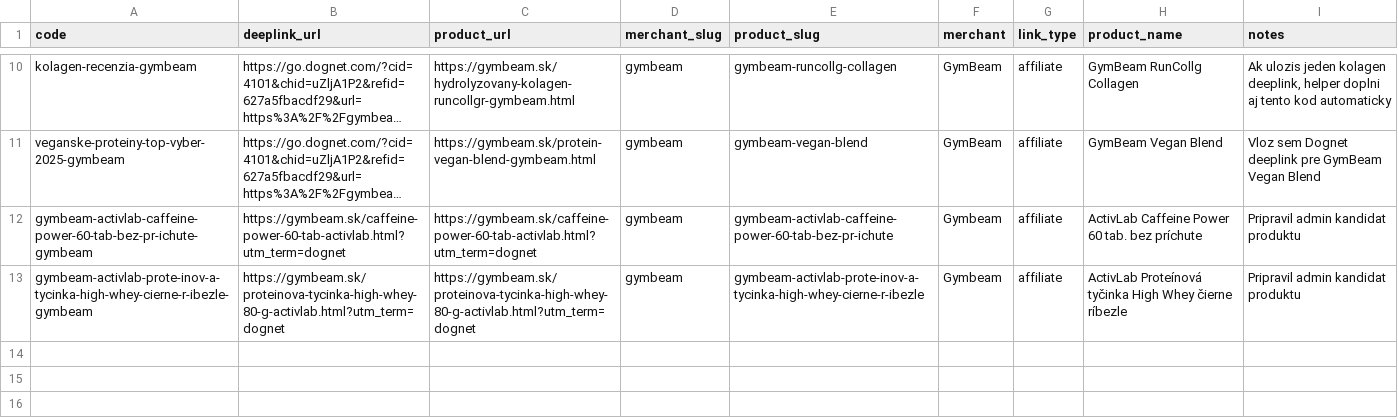
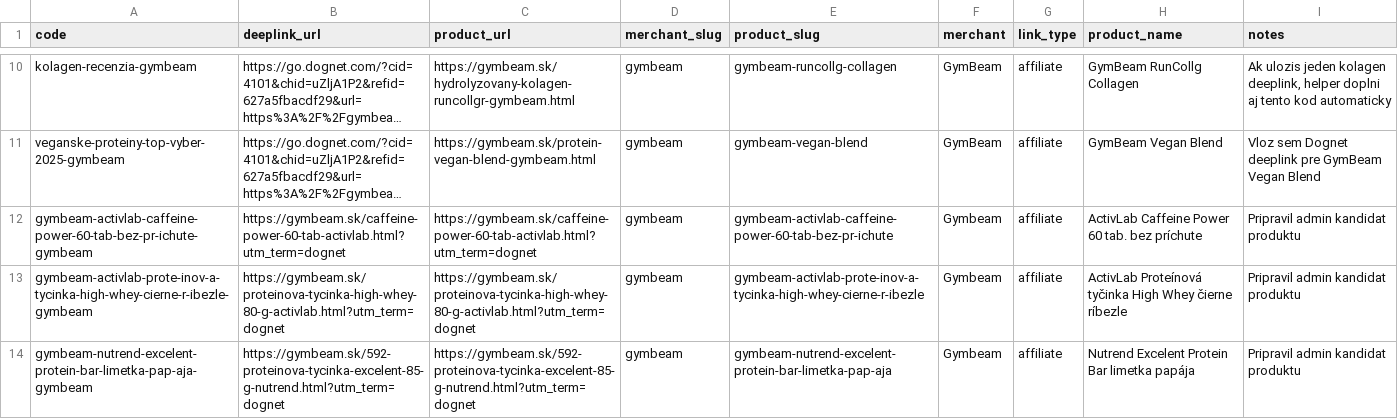
Before and after one commit to Radfe/interesa-web, a CSV file: github/public/storage/dognet/gymbeam-first-batch-template.csv, drawn as a sheet; only a part is shown, gaps mark what is left out; long unchanged cells end in …; the diff names each change by its address in the sheet, - before the commit and + after, or states it on an @@ line.

```diff
--- a/github/public/storage/dognet/gymbeam-first-batch-template.csv
+++ b/github/public/storage/dognet/gymbeam-first-batch-template.csv
+row 14: gymbeam-nutrend-excelent-protein-bar-limetka-pap-aja-gymbeam | https://gymbeam.sk/592-proteinova-tycinka-excelent-85-g-nutrend.html?utm_term=dognet | https://gymbeam.sk/592-proteinova-tycinka-excelent-85-g-nutrend.html?utm_term=dognet | gymbeam | gymbeam-nutrend-excelent-protein-bar-limetka-pap-aja | Gymbeam | affiliate | Nutrend Excelent Protein Bar limetka papája | Pripravil admin kandidat produktu
```
Also changed, not shown: 9 other files.
